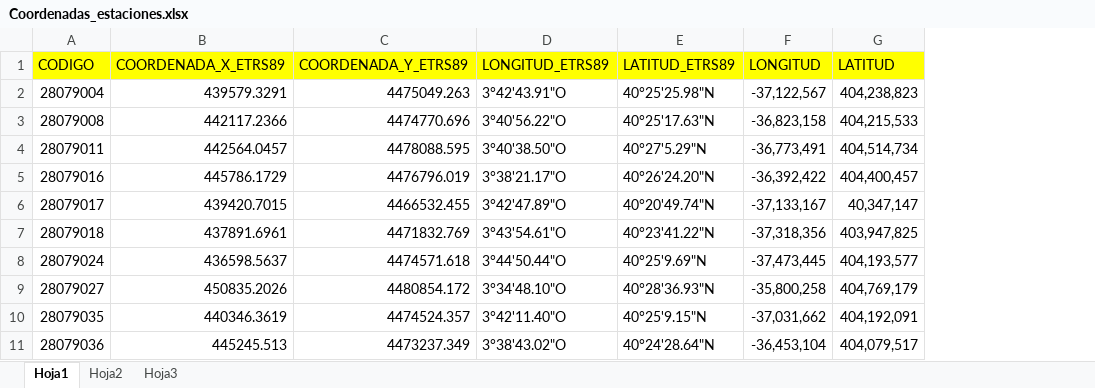
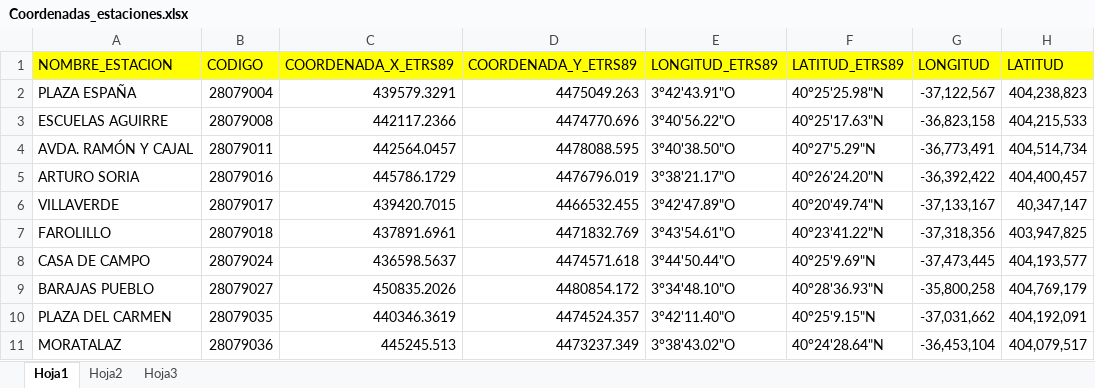
Before and after one commit to Big-Data-Equipo-7/Proyecto, an Excel workbook: Coordenadas_estaciones.xlsx, sheet Hoja1, drawn as a sheet; only a part is shown; values as stored, in another font and other column widths than the file's, no borders; the diff names each change by its address in the sheet, - before the commit and + after, or states it on an @@ line.

Commit message:
Nombre de estaciones en Coordenadas de estaciones y correción en doc

```diff
--- a/Coordenadas_estaciones.xlsx (sheet Hoja1)
+++ b/Coordenadas_estaciones.xlsx (sheet Hoja1)
+column A (NOMBRE_ESTACION), rows 2-11: PLAZA ESPAÑA | ESCUELAS AGUIRRE | AVDA. RAMÓN Y CAJAL | ARTURO SORIA | VILLAVERDE | FAROLILLO | CASA DE CAMPO | BARAJAS PUEBLO | PLAZA DEL CARMEN | MORATALAZ
```
Also changed, not shown: 1 other file.
